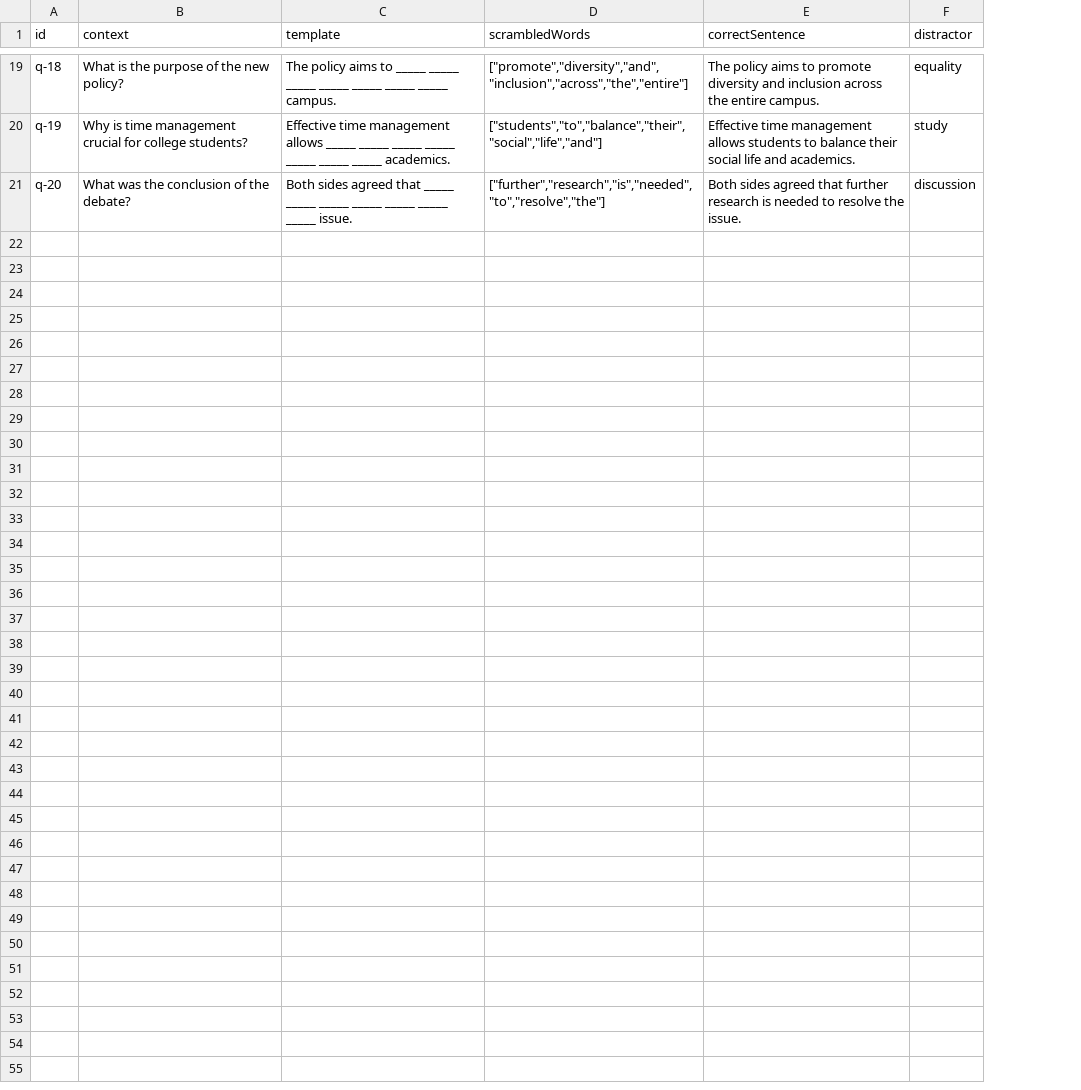
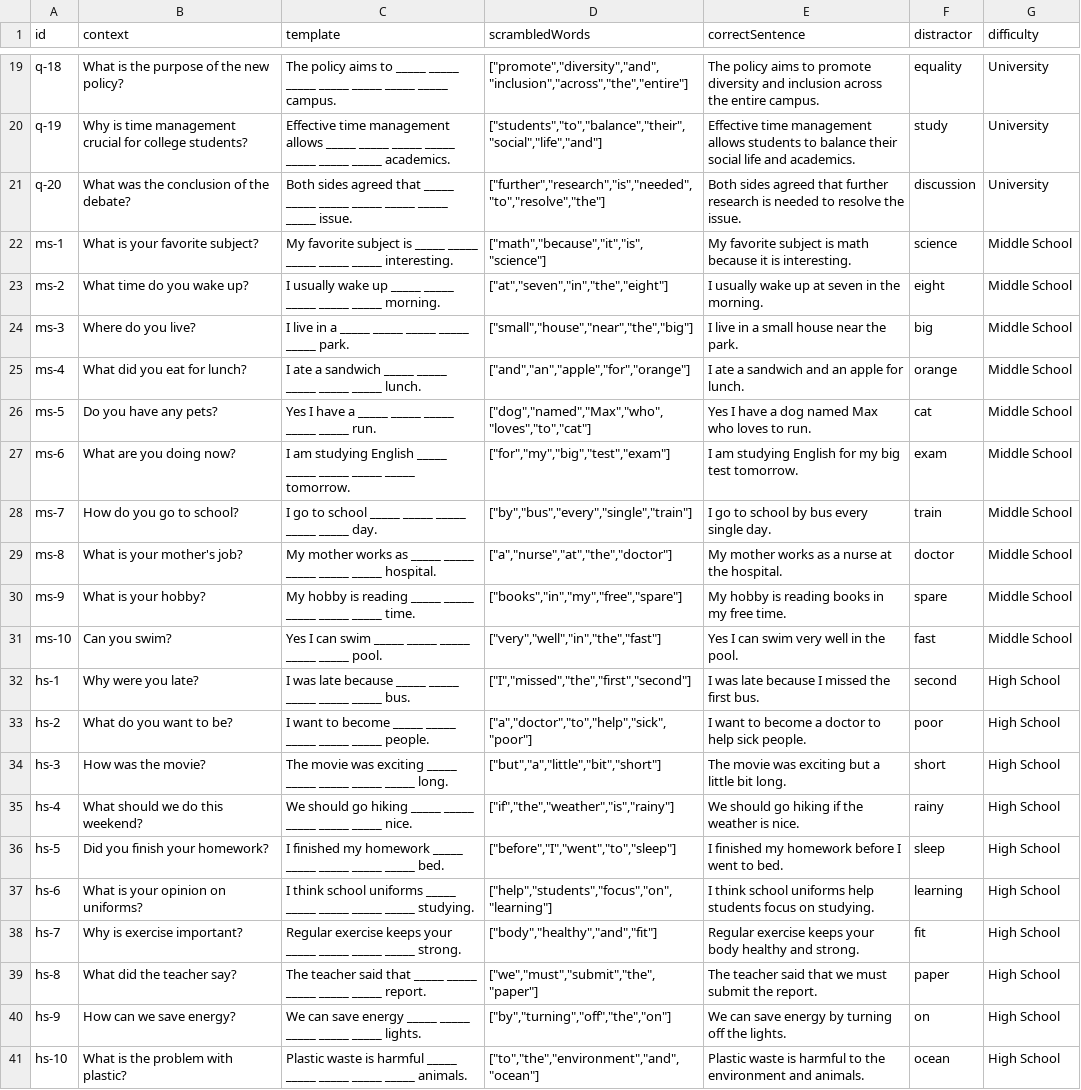
Before and after one commit to zeenoo11/TOEFL-Writing-app, a CSV file: public/questions.csv, drawn as a sheet; only a part is shown, gaps mark what is left out; the diff names each change by its address in the sheet, - before the commit and + after, or states it on an @@ line.

```diff
--- a/public/questions.csv
+++ b/public/questions.csv
+column G (difficulty), rows 19-21: all University
+row 22: ms-1 | What is your favorite subject? | My favorite subject is _____ _____ _____ _____ _____ interesting. | ["math","because","it","is","science"] | My favorite subject is math because it is interesting. | science | Middle School
+row 23: ms-2 | What time do you wake up? | I usually wake up _____ _____ _____ _____ _____ morning. | ["at","seven","in","the","eight"] | I usually wake up at seven in the morning. | eight | Middle School
+row 24: ms-3 | Where do you live? | I live in a _____ _____ _____ _____ _____ park. | ["small","house","near","the","big"] | I live in a small house near the park. | big | Middle School
+row 25: ms-4 | What did you eat for lunch? | I ate a sandwich _____ _____ _____ _____ _____ lunch. | ["and","an","apple","for","orange"] | I ate a sandwich and an apple for lunch. | orange | Middle School
+row 26: ms-5 | Do you have any pets? | Yes I have a _____ _____ _____ _____ _____ run. | ["dog","named","Max","who","loves","to","cat"] | Yes I have a dog named Max who loves to run. | cat | Middle School
+row 27: ms-6 | What are you doing now? | I am studying English _____ _____ _____ _____ _____ tomorrow. | ["for","my","big","test","exam"] | I am studying English for my big test tomorrow. | exam | Middle School
+row 28: ms-7 | How do you go to school? | I go to school _____ _____ _____ _____ _____ day. | ["by","bus","every","single","train"] | I go to school by bus every single day. | train | Middle School
+row 29: ms-8 | What is your mother's job? | My mother works as _____ _____ _____ _____ _____ hospital. | ["a","nurse","at","the","doctor"] | My mother works as a nurse at the hospital. | doctor | Middle School
+row 30: ms-9 | What is your hobby? | My hobby is reading _____ _____ _____ _____ _____ time. | ["books","in","my","free","spare"] | My hobby is reading books in my free time. | spare | Middle School
+row 31: ms-10 | Can you swim? | Yes I can swim _____ _____ _____ _____ _____ pool. | ["very","well","in","the","fast"] | Yes I can swim very well in the pool. | fast | Middle School
+row 32: hs-1 | Why were you late? | I was late because _____ _____ _____ _____ _____ bus. | ["I","missed","the","first","second"] | I was late because I missed the first bus. | second | High School
+row 33: hs-2 | What do you want to be? | I want to become _____ _____ _____ _____ _____ people. | ["a","doctor","to","help","sick","poor"] | I want to become a doctor to help sick people. | poor | High School
+row 34: hs-3 | How was the movie? | The movie was exciting _____ _____ _____ _____ _____ long. | ["but","a","little","bit","short"] | The movie was exciting but a little bit long. | short | High School
+row 35: hs-4 | What should we do this weekend? | We should go hiking _____ _____ _____ _____ _____ nice. | ["if","the","weather","is","rainy"] | We should go hiking if the weather is nice. | rainy | High School
+row 36: hs-5 | Did you finish your homework? | I finished my homework _____ _____ _____ _____ _____ bed. | ["before","I","went","to","sleep"] | I finished my homework before I went to bed. | sleep | High School
+row 37: hs-6 | What is your opinion on uniforms? | I think school uniforms _____ _____ _____ _____ _____ studying. | ["help","students","focus","on","learning"] | I think school uniforms help students focus on studying. | learning | High School
+row 38: hs-7 | Why is exercise important? | Regular exercise keeps your _____ _____ _____ _____ strong. | ["body","healthy","and","fit"] | Regular exercise keeps your body healthy and strong. | fit | High School
+row 39: hs-8 | What did the teacher say? | The teacher said that _____ _____ _____ _____ _____ report. | ["we","must","submit","the","paper"] | The teacher said that we must submit the report. | paper | High School
+row 40: hs-9 | How can we save energy? | We can save energy _____ _____ _____ _____ _____ lights. | ["by","turning","off","the","on"] | We can save energy by turning off the lights. | on | High School
+row 41: hs-10 | What is the problem with plastic? | Plastic waste is harmful _____ _____ _____ _____ _____ animals. | ["to","the","environment","and","ocean"] | Plastic waste is harmful to the environment and animals. | ocean | High School
```
Also changed, not shown: 3 other files.
